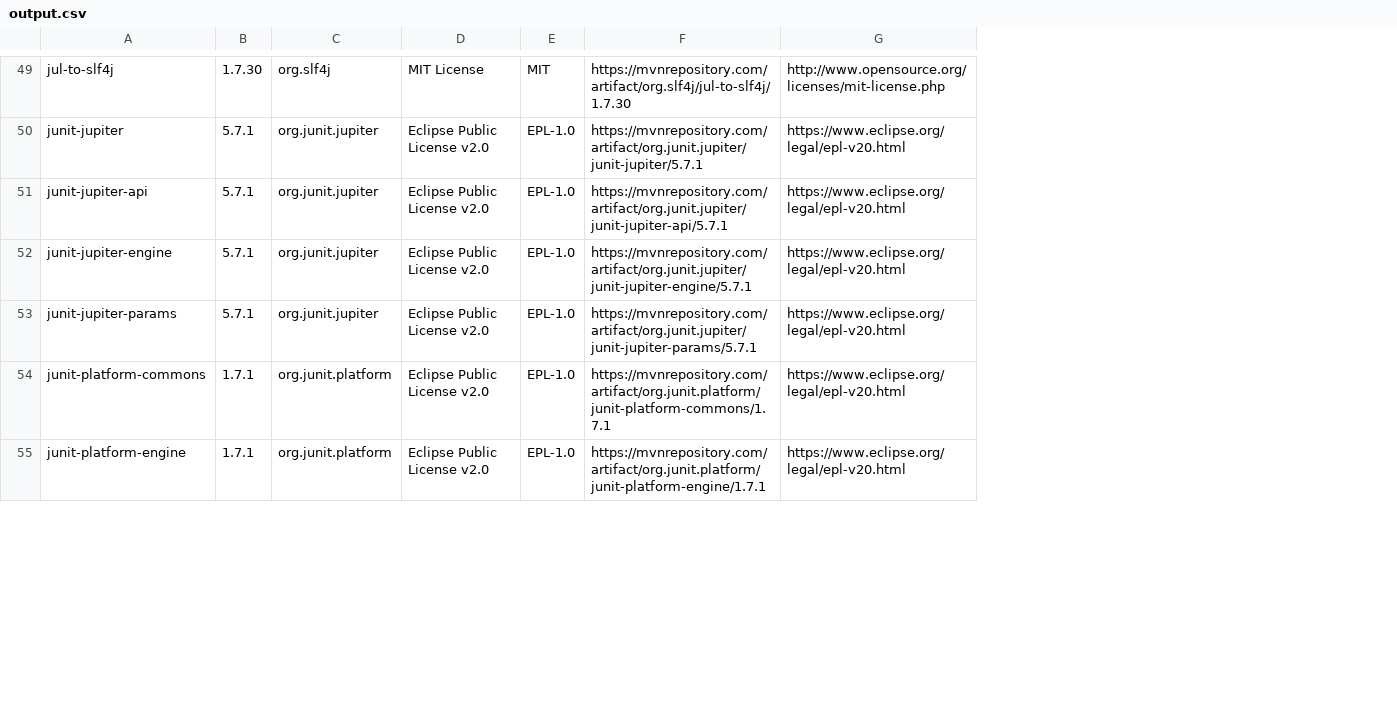
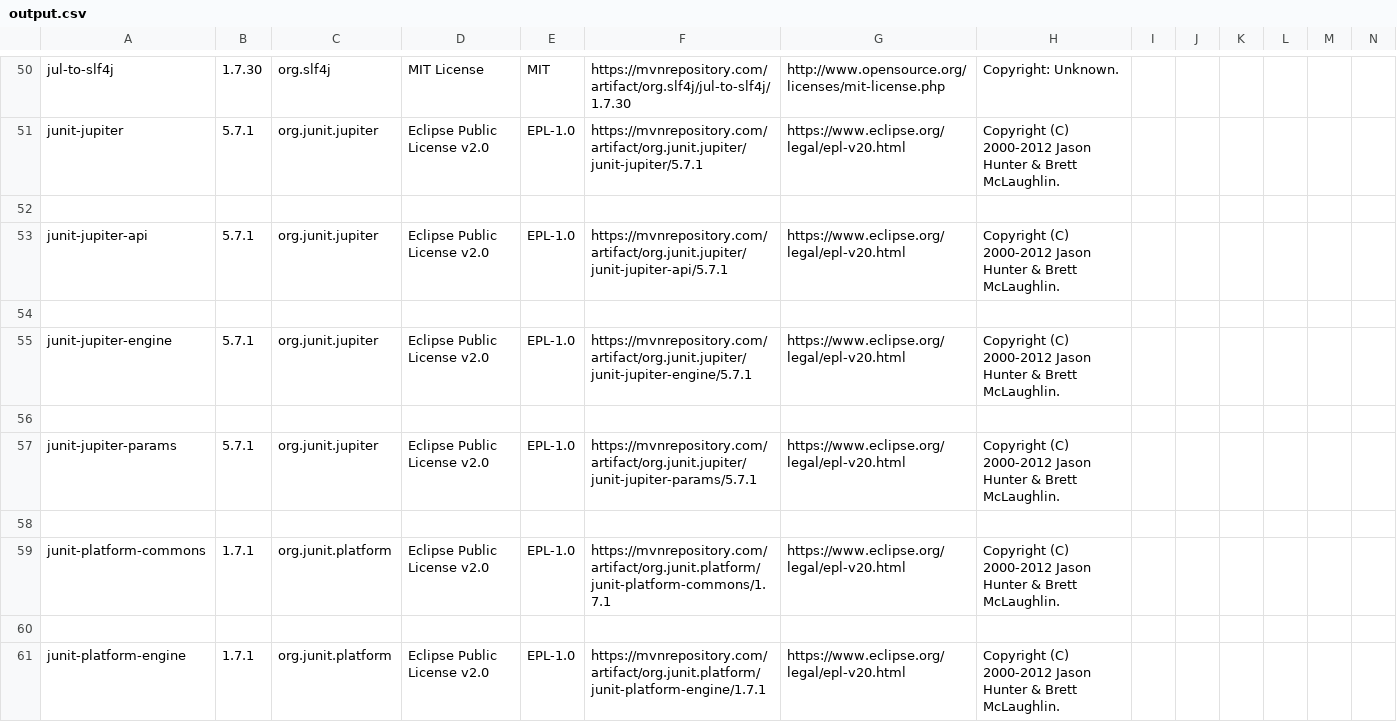
Before and after one commit to Kurii957/license-listing, a CSV file: files/output.csv, drawn as a sheet; only a part is shown, gaps mark what is left out; the diff covers the shown part only; the diff names each change by its address in the sheet, - before the commit and + after, or states it on an @@ line.

Commit message:
Adding copyrights

```diff
--- a/files/output.csv
+++ b/files/output.csv
+column H, rows 50-51: Copyright: Unknown. | Copyright (C) 2000-2012 Jason Hunter & Brett McLaughlin.; row 53: Copyright (C) 2000-2012 Jason Hunter & Brett McLaughlin.; row 55: Copyright (C) 2000-2012 Jason Hunter & Brett McLaughlin.; row 57: Copyright (C) 2000-2012 Jason Hunter & Brett McLaughlin.; row 59: Copyright (C) 2000-2012 Jason Hunter & Brett McLaughlin.; row 61: Copyright (C) 2000-2012 Jason Hunter & Brett McLaughlin.
+column I, empty
+column J, empty
+column K, empty
+column L, empty
+column M, empty
+column N, empty
+row 52: (empty)
+row 54: (empty)
+row 56: (empty)
+row 58: (empty)
+row 60: (empty)
```
Also changed, not shown: 4 added rows elsewhere in this file.
